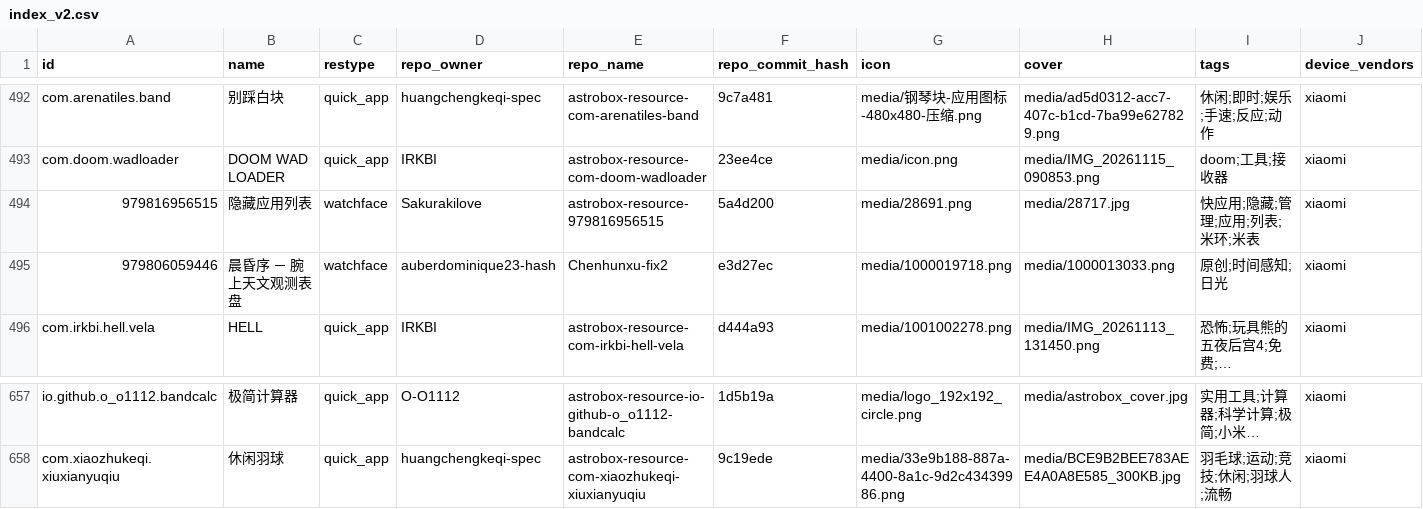
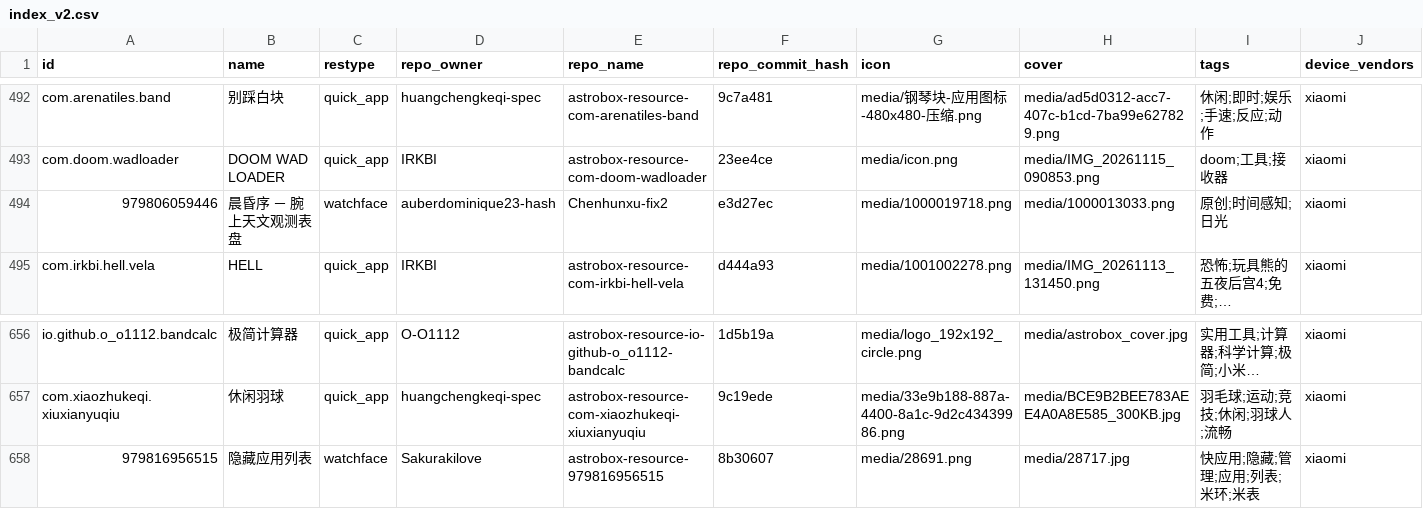
Before and after one commit to BKbkNB666/AstroBox-Repo, a CSV file: index_v2.csv, drawn as a sheet; only a part is shown, gaps mark what is left out; long unchanged cells end in …; removed rows and columns are numbered as before the commit, all else as after; rows hold the shown columns only; the diff names each change by its address in the sheet, - before the commit and + after, or states it on an @@ line.

```diff
--- a/index_v2.csv
+++ b/index_v2.csv
-row 494: 979816956515 | 隐藏应用列表 | watchface | Sakurakilove | astrobox-resource-979816956515 | 5a4d200 | media/28691.png | media/28717.jpg | 快应用;隐藏;管理;应用;列表;米环;米表 | xiaomi
+row 658: 979816956515 | 隐藏应用列表 | watchface | Sakurakilove | astrobox-resource-979816956515 | 8b30607 | media/28691.png | media/28717.jpg | 快应用;隐藏;管理;应用;列表;米环;米表 | xiaomi
```
Also changed, not shown: 2 other files.
